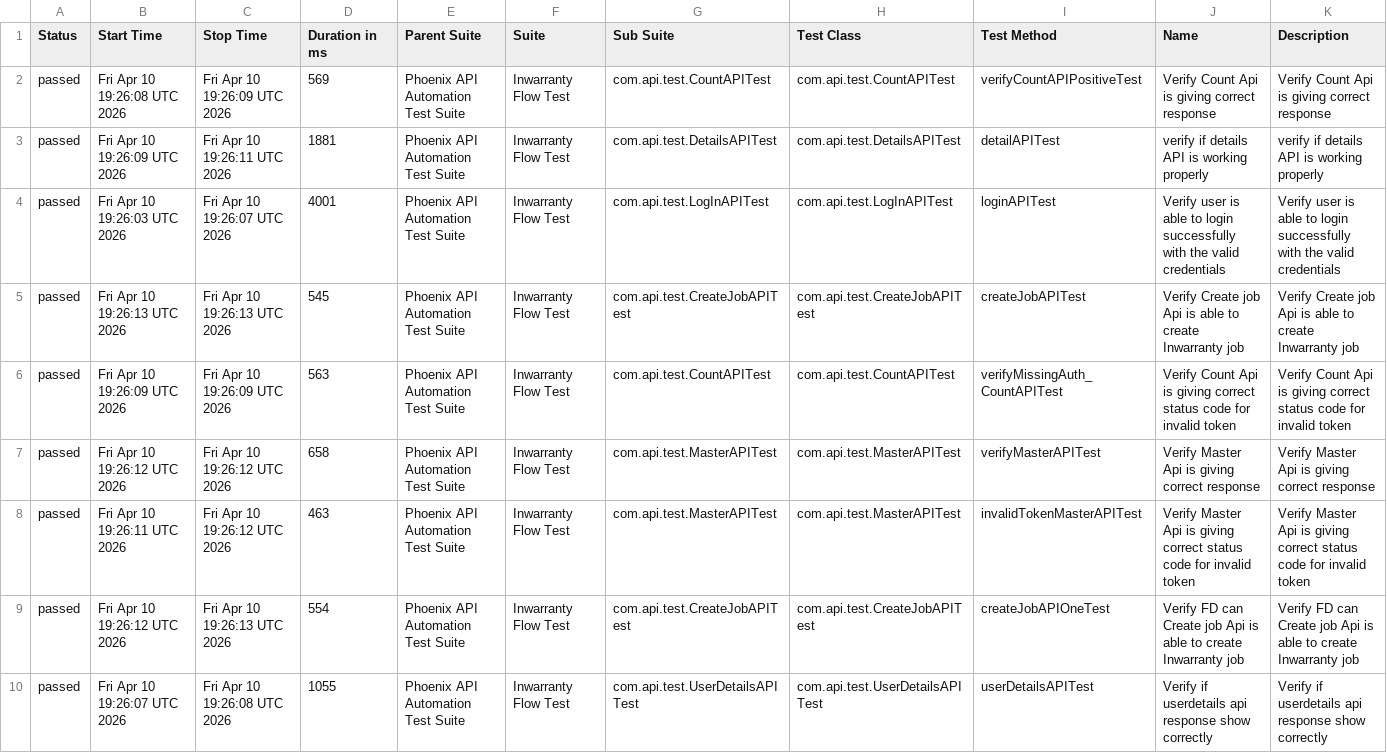
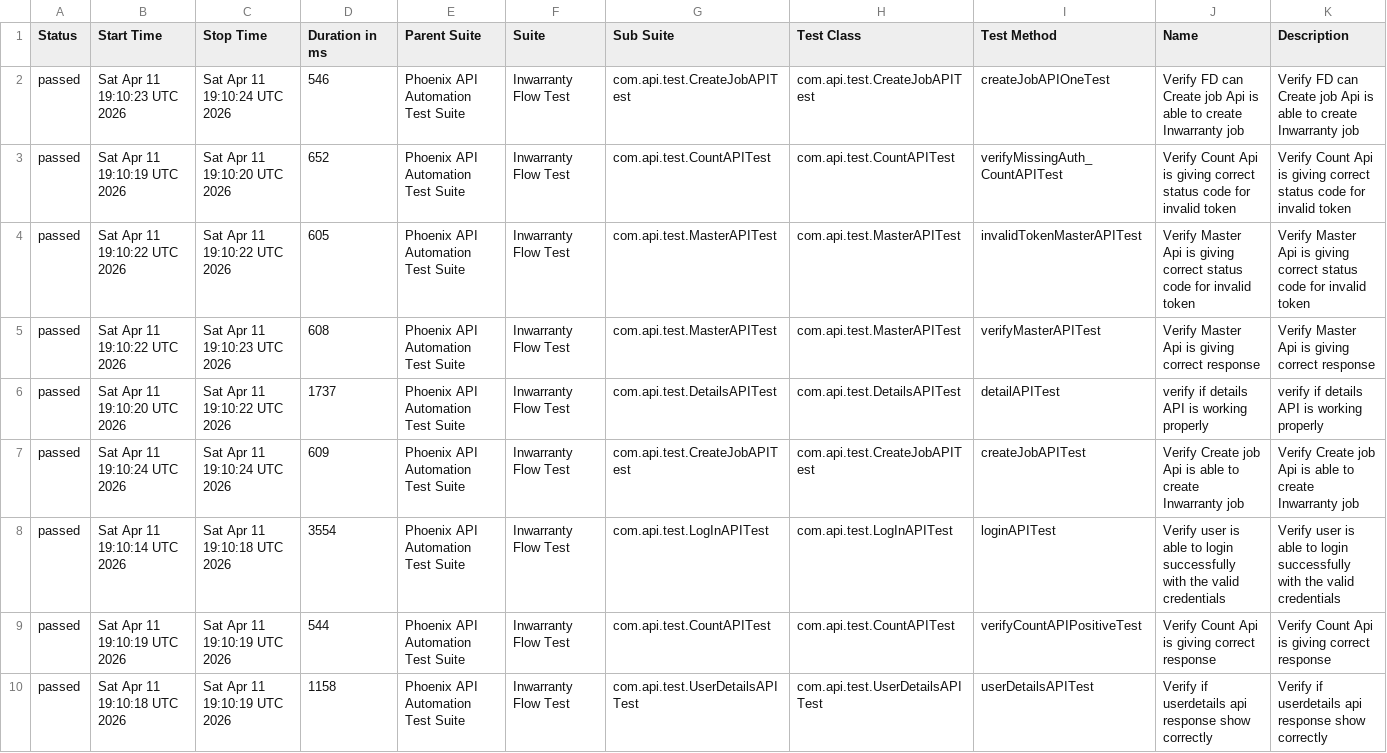
Before and after one commit to sailesh123kumar/PhoenixTestAutomationFramework, a CSV file: data/suites.csv, drawn as a sheet; removed rows and columns are numbered as before the commit, all else as after; the diff names each change by its address in the sheet, - before the commit and + after, or states it on an @@ line.

```diff
--- a/data/suites.csv
+++ b/data/suites.csv
-row 2: passed | Fri Apr 10 19:26:08 UTC 2026 | Fri Apr 10 19:26:09 UTC 2026 | 569 | Phoenix API Automation Test Suite | Inwarranty Flow Test | com.api.test.CountAPITest | com.api.test.CountAPITest | verifyCountAPIPositiveTest | Verify Count Api is giving correct response | Verify Count Api is giving correct response
-row 3: passed | Fri Apr 10 19:26:09 UTC 2026 | Fri Apr 10 19:26:11 UTC 2026 | 1881 | Phoenix API Automation Test Suite | Inwarranty Flow Test | com.api.test.DetailsAPITest | com.api.test.DetailsAPITest | detailAPITest | verify if details API is working properly | verify if details API is working properly
-row 4: passed | Fri Apr 10 19:26:03 UTC 2026 | Fri Apr 10 19:26:07 UTC 2026 | 4001 | Phoenix API Automation Test Suite | Inwarranty Flow Test | com.api.test.LogInAPITest | com.api.test.LogInAPITest | loginAPITest | Verify user is able to login successfully with the valid credentials | Verify user is able to login successfully with the valid credentials
-B2 (Start Time): Fri Apr 10 19:26:13 UTC 2026
+B2 (Start Time): Sat Apr 11 19:10:23 UTC 2026
-C2 (Stop Time): Fri Apr 10 19:26:13 UTC 2026
+C2 (Stop Time): Sat Apr 11 19:10:24 UTC 2026
-D2 (Duration in ms): 545
+D2 (Duration in ms): 546
-I2 (Test Method): createJobAPITest
+I2 (Test Method): createJobAPIOneTest
-J2 (Name): Verify Create job…
+J2 (Name): Verify FD can Create job…
-K2 (Description): Verify Create job…
+K2 (Description): Verify FD can Create job…
-B3 (Start Time): Fri Apr 10 19:26:09 UTC 2026
+B3 (Start Time): Sat Apr 11 19:10:19 UTC 2026
-C3 (Stop Time): Fri Apr 10 19:26:09 UTC 2026
+C3 (Stop Time): Sat Apr 11 19:10:20 UTC 2026
-D3 (Duration in ms): 563
+D3 (Duration in ms): 652
+row 4: passed | Sat Apr 11 19:10:22 UTC 2026 | Sat Apr 11 19:10:22 UTC 2026 | 605 | Phoenix API Automation Test Suite | Inwarranty Flow Test | com.api.test.MasterAPITest | com.api.test.MasterAPITest | invalidTokenMasterAPITest | Verify Master Api is giving correct status code for invalid token | Verify Master Api is giving correct status code for invalid token
-B5 (Start Time): Fri Apr 10 19:26:12 UTC 2026
+B5 (Start Time): Sat Apr 11 19:10:22 UTC 2026
-C5 (Stop Time): Fri Apr 10 19:26:12 UTC 2026
+C5 (Stop Time): Sat Apr 11 19:10:23 UTC 2026
-D5 (Duration in ms): 658
+D5 (Duration in ms): 608
-B6 (Start Time): Fri Apr 10 19:26:11 UTC 2026
+B6 (Start Time): Sat Apr 11 19:10:20 UTC 2026
-C6 (Stop Time): Fri Apr 10 19:26:12 UTC 2026
+C6 (Stop Time): Sat Apr 11 19:10:22 UTC 2026
-D6 (Duration in ms): 463
+D6 (Duration in ms): 1737
-G6 (Sub Suite): com.api.test.MasterAPITest
+G6 (Sub Suite): com.api.test.DetailsAPITest
-H6 (Test Class): com.api.test.MasterAPITest
+H6 (Test Class): com.api.test.DetailsAPITest
-I6 (Test Method): invalidTokenMasterAPITest
+I6 (Test Method): detailAPITest
-J6 (Name): Verify Master Api is giving correct status code for invalid token
+J6 (Name): verify if details API is working properly
-K6 (Description): Verify Master Api is giving correct status code for invalid token
+K6 (Description): verify if details API is working properly
-B7 (Start Time): Fri Apr 10 19:26:12 UTC 2026
+B7 (Start Time): Sat Apr 11 19:10:24 UTC 2026
-C7 (Stop Time): Fri Apr 10 19:26:13 UTC 2026
+C7 (Stop Time): Sat Apr 11 19:10:24 UTC 2026
-D7 (Duration in ms): 554
+D7 (Duration in ms): 609
-I7 (Test Method): createJobAPIOneTest
+I7 (Test Method): createJobAPITest
-J7 (Name): Verify FD can Create job…
+J7 (Name): Verify Create job…
-K7 (Description): Verify FD can Create job…
+K7 (Description): Verify Create job…
+row 8: passed | Sat Apr 11 19:10:14 UTC 2026 | Sat Apr 11 19:10:18 UTC 2026 | 3554 | Phoenix API Automation Test Suite | Inwarranty Flow Test | com.api.test.LogInAPITest | com.api.test.LogInAPITest | loginAPITest | Verify user is able to login successfully with the valid credentials | Verify user is able to login successfully with the valid credentials
+row 9: passed | Sat Apr 11 19:10:19 UTC 2026 | Sat Apr 11 19:10:19 UTC 2026 | 544 | Phoenix API Automation Test Suite | Inwarranty Flow Test | com.api.test.CountAPITest | com.api.test.CountAPITest | verifyCountAPIPositiveTest | Verify Count Api is giving correct response | Verify Count Api is giving correct response
-B10 (Start Time): Fri Apr 10 19:26:07 UTC 2026
+B10 (Start Time): Sat Apr 11 19:10:18 UTC 2026
-C10 (Stop Time): Fri Apr 10 19:26:08 UTC 2026
+C10 (Stop Time): Sat Apr 11 19:10:19 UTC 2026
-D10 (Duration in ms): 1055
+D10 (Duration in ms): 1158
```
Also changed, not shown: data/behaviors.csv, 47 other files.
